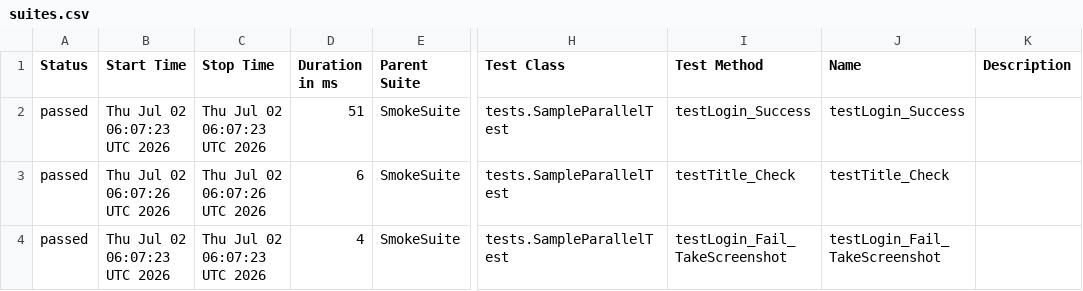
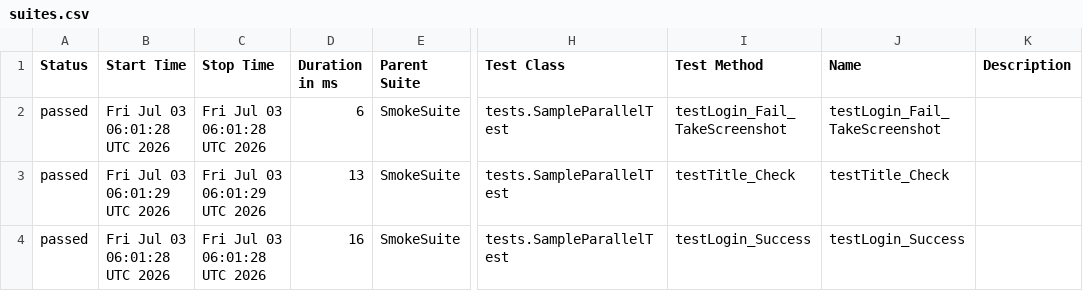
Before and after one commit to phuonghoang123456/lab11THEEND, a CSV file: data/suites.csv, drawn as a sheet; only a part is shown, gaps mark what is left out; the diff names each change by its address in the sheet, - before the commit and + after, or states it on an @@ line.

```diff
--- a/data/suites.csv
+++ b/data/suites.csv
-B2 (Start Time): Thu Jul 02 06:07:23 UTC 2026
+B2 (Start Time): Fri Jul 03 06:01:28 UTC 2026
-C2 (Stop Time): Thu Jul 02 06:07:23 UTC 2026
+C2 (Stop Time): Fri Jul 03 06:01:28 UTC 2026
-D2 (Duration in ms): 51
+D2 (Duration in ms): 6
-I2 (Test Method): testLogin_Success
+I2 (Test Method): testLogin_Fail_TakeScreenshot
-J2 (Name): testLogin_Success
+J2 (Name): testLogin_Fail_TakeScreenshot
-B3 (Start Time): Thu Jul 02 06:07:26 UTC 2026
+B3 (Start Time): Fri Jul 03 06:01:29 UTC 2026
-C3 (Stop Time): Thu Jul 02 06:07:26 UTC 2026
+C3 (Stop Time): Fri Jul 03 06:01:29 UTC 2026
-D3 (Duration in ms): 6
+D3 (Duration in ms): 13
-B4 (Start Time): Thu Jul 02 06:07:23 UTC 2026
+B4 (Start Time): Fri Jul 03 06:01:28 UTC 2026
-C4 (Stop Time): Thu Jul 02 06:07:23 UTC 2026
+C4 (Stop Time): Fri Jul 03 06:01:28 UTC 2026
-D4 (Duration in ms): 4
+D4 (Duration in ms): 16
-I4 (Test Method): testLogin_Fail_TakeScreenshot
+I4 (Test Method): testLogin_Success
-J4 (Name): testLogin_Fail_TakeScreenshot
+J4 (Name): testLogin_Success
```
Also changed, not shown: 27 other files.
